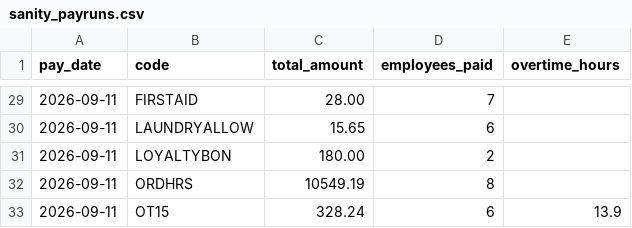
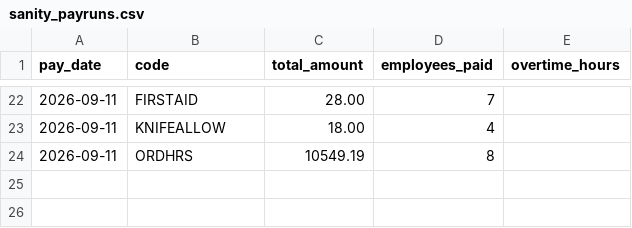
Before and after one commit to PriyanSabarish/pay-code-auditor, a CSV file: data/samples/cafe/sanity_payruns.csv, drawn as a sheet; only a part is shown, gaps mark what is left out; the diff covers the shown part only.

```diff
--- a/data/samples/cafe/sanity_payruns.csv
+++ b/data/samples/cafe/sanity_payruns.csv
@@ -29,5 +22,3 @@ pay_date,code,total_amount,employees_paid,overtime_hours
 2026-09-11,FIRSTAID,28.00,7,
-2026-09-11,LAUNDRYALLOW,15.65,6,
-2026-09-11,LOYALTYBON,180.00,2,
+2026-09-11,KNIFEALLOW,18.00,4,
 2026-09-11,ORDHRS,10549.19,8,
-2026-09-11,OT15,328.24,6,13.9
```
Also changed, not shown: 2 added rows, 9 removed rows and 16 edited cells elsewhere in this file, data/samples/cafe/sanity_paycodes.csv, data/samples/construction/sanity_paycodes.csv, 4 other files.
